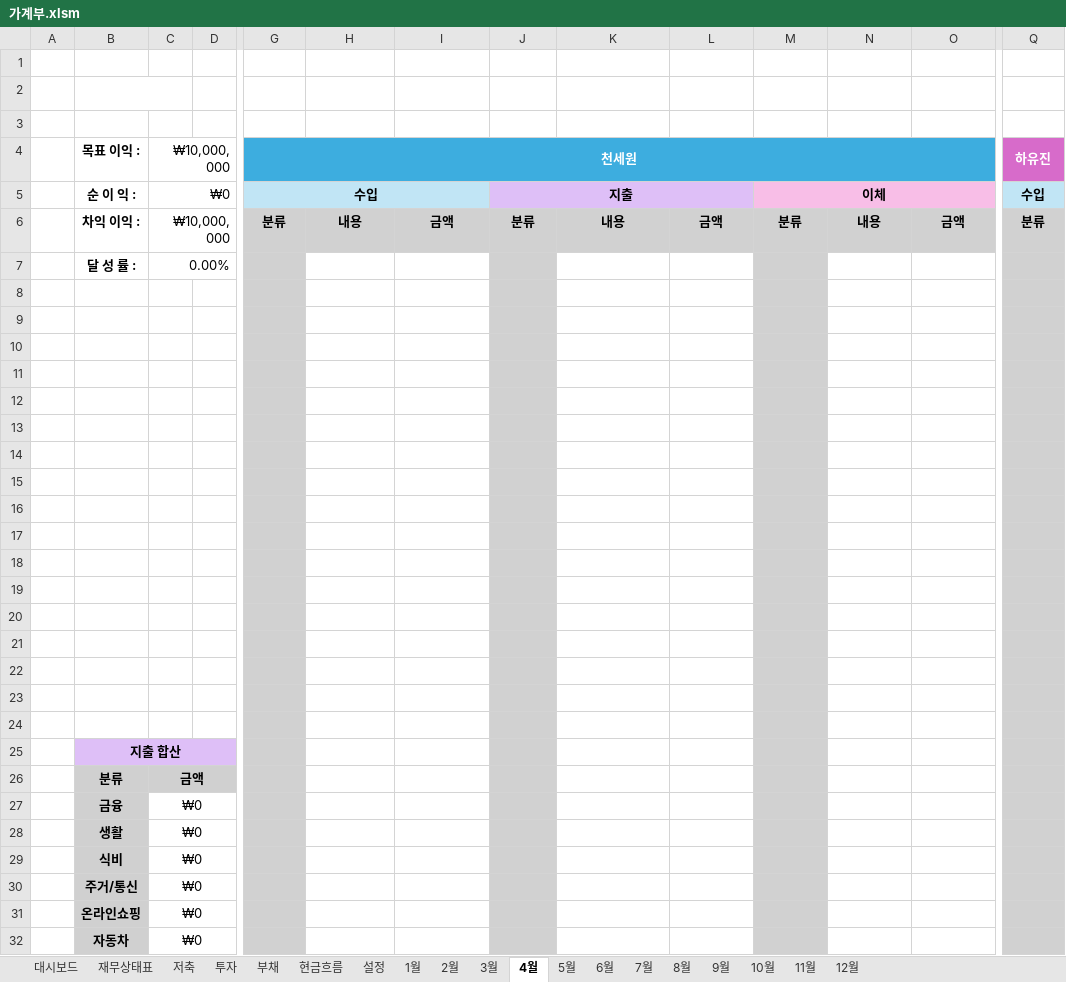
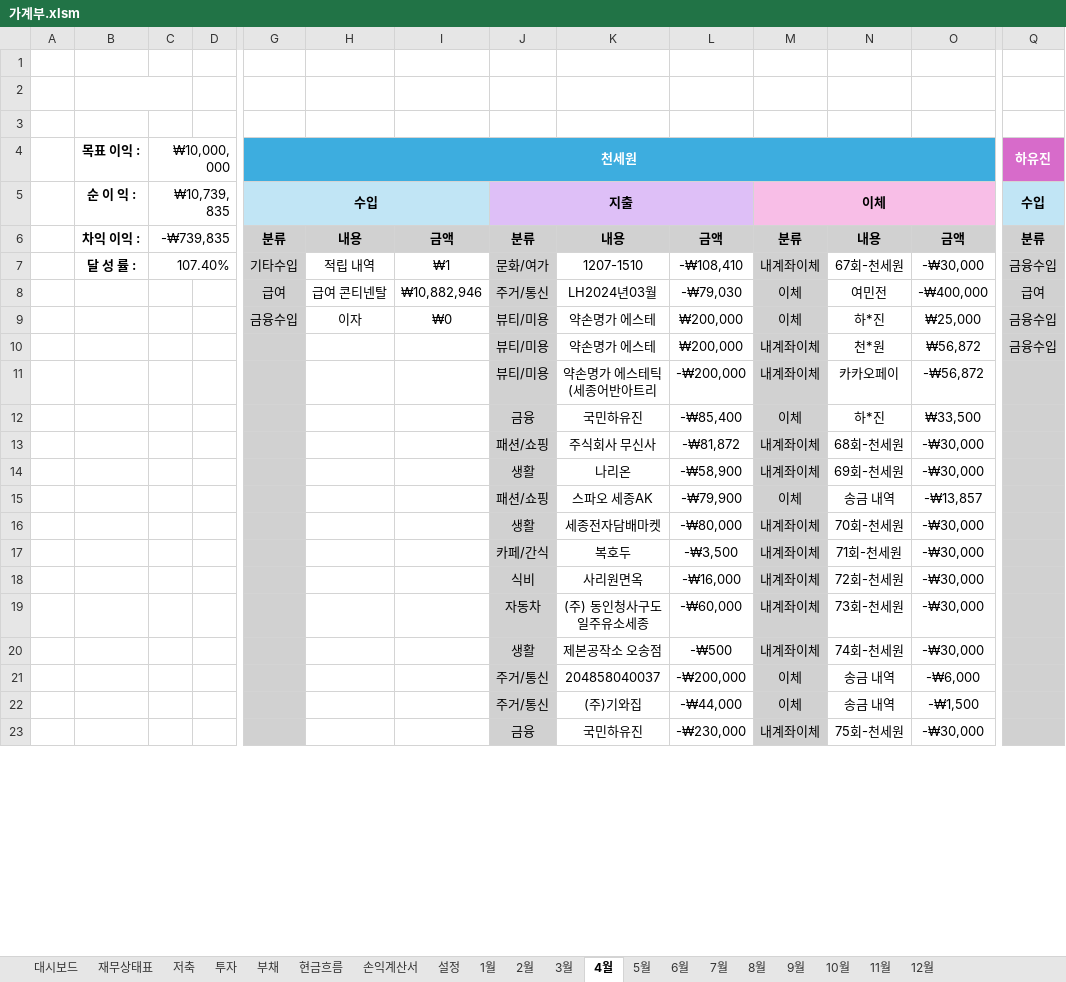
Before and after one commit to saewon1000/csw, an Excel workbook: account_book/가계부.xlsm, sheet 4월, drawn as a sheet; only a part is shown, gaps mark what is left out; values as stored, in another font and other column widths than the file's, no borders; charts and pictures not drawn; removed rows and columns are numbered as before the commit, all else as after; rows hold the shown columns only; the diff covers the shown part only; the diff names each change by its address in the sheet, - before the commit and + after, or states it on an @@ line.

```diff
--- a/account_book/가계부.xlsm (sheet 4월)
+++ b/account_book/가계부.xlsm (sheet 4월)
+sheet tab: 손익계산서
-C5: ₩0
+C5: ₩10,739,835
-C6: ₩10,000,000
+C6: -₩739,835
-row 7:  | 달 성 률 : | 0.00%
-row 7: (empty)
+row 7:  | 달 성 률 : | 107.40% |  | 기타수입 | 적립 내역 | ₩1 | 문화/여가 | 1207-1510 | -₩108,410 | 내계좌이체 | 67회-천세원 | -₩30,000 | 금융수입
+C7:D7 merged
-row 8: (empty)
+row 8:  |  |  |  | 급여 | 급여 콘티넨탈 | ₩10,882,946 | 주거/통신 | LH2024년03월 | -₩79,030 | 이체 | 여민전 | -₩400,000 | 급여
-row 9: (empty)
+row 9:  |  |  |  | 금융수입 | 이자 | ₩0 | 뷰티/미용 | 약손명가 에스테 | ₩200,000 | 이체 | 하*진 | ₩25,000 | 금융수입
-row 10: (empty)
+row 10:  |  |  |  |  |  |  | 뷰티/미용 | 약손명가 에스테 | ₩200,000 | 내계좌이체 | 천*원 | ₩56,872 | 금융수입
-row 11: (empty)
+row 11:  |  |  |  |  |  |  | 뷰티/미용 | 약손명가 에스테틱(세종어반아트리 | -₩200,000 | 내계좌이체 | 카카오페이 | -₩56,872
-row 12: (empty)
+row 12:  |  |  |  |  |  |  | 금융 | 국민하유진 | -₩85,400 | 이체 | 하*진 | ₩33,500
-row 13: (empty)
+row 13:  |  |  |  |  |  |  | 패션/쇼핑 | 주식회사 무신사 | -₩81,872 | 내계좌이체 | 68회-천세원 | -₩30,000
-row 14: (empty)
+row 14:  |  |  |  |  |  |  | 생활 | 나리온 | -₩58,900 | 내계좌이체 | 69회-천세원 | -₩30,000
-row 15: (empty)
+row 15:  |  |  |  |  |  |  | 패션/쇼핑 | 스파오 세종AK | -₩79,900 | 이체 | 송금 내역 | -₩13,857
-row 16: (empty)
+row 16:  |  |  |  |  |  |  | 생활 | 세종전자담배마켓 | -₩80,000 | 내계좌이체 | 70회-천세원 | -₩30,000
-row 17: (empty)
+row 17:  |  |  |  |  |  |  | 카페/간식 | 복호두 | -₩3,500 | 내계좌이체 | 71회-천세원 | -₩30,000
-row 18: (empty)
+row 18:  |  |  |  |  |  |  | 식비 | 사리원면옥 | -₩16,000 | 내계좌이체 | 72회-천세원 | -₩30,000
-row 19: (empty)
+row 19:  |  |  |  |  |  |  | 자동차 | (주) 동인청사구도일주유소세종 | -₩60,000 | 내계좌이체 | 73회-천세원 | -₩30,000
-row 20: (empty)
+row 20:  |  |  |  |  |  |  | 생활 | 제본공작소 오송점 | -₩500 | 내계좌이체 | 74회-천세원 | -₩30,000
-row 21: (empty)
+row 21:  |  |  |  |  |  |  | 주거/통신 | 204858040037 | -₩200,000 | 이체 | 송금 내역 | -₩6,000
-row 22: (empty)
+row 22:  |  |  |  |  |  |  | 주거/통신 | (주)기와집 | -₩44,000 | 이체 | 송금 내역 | -₩1,500
-row 23: (empty)
+row 23:  |  |  |  |  |  |  | 금융 | 국민하유진 | -₩230,000 | 내계좌이체 | 75회-천세원 | -₩30,000
-row 25:  | 지출 합산
-row 26:  | 분류 | 금액
-row 27:  | 금융 | ₩0
-row 28:  | 생활 | ₩0
-row 29:  | 식비 | ₩0
-row 30:  | 주거/통신 | ₩0
-row 31:  | 온라인쇼핑 | ₩0
-row 32:  | 자동차 | ₩0
```
Also changed, not shown: 43 added rows, 34 removed rows and 20 edited cells elsewhere in this sheet, sheet 7월, sheet 3월, sheet 11월, sheet 6월, sheet 12월, sheet 5월, 6 more sheets, formulas that keep their value, charts or pictures.
